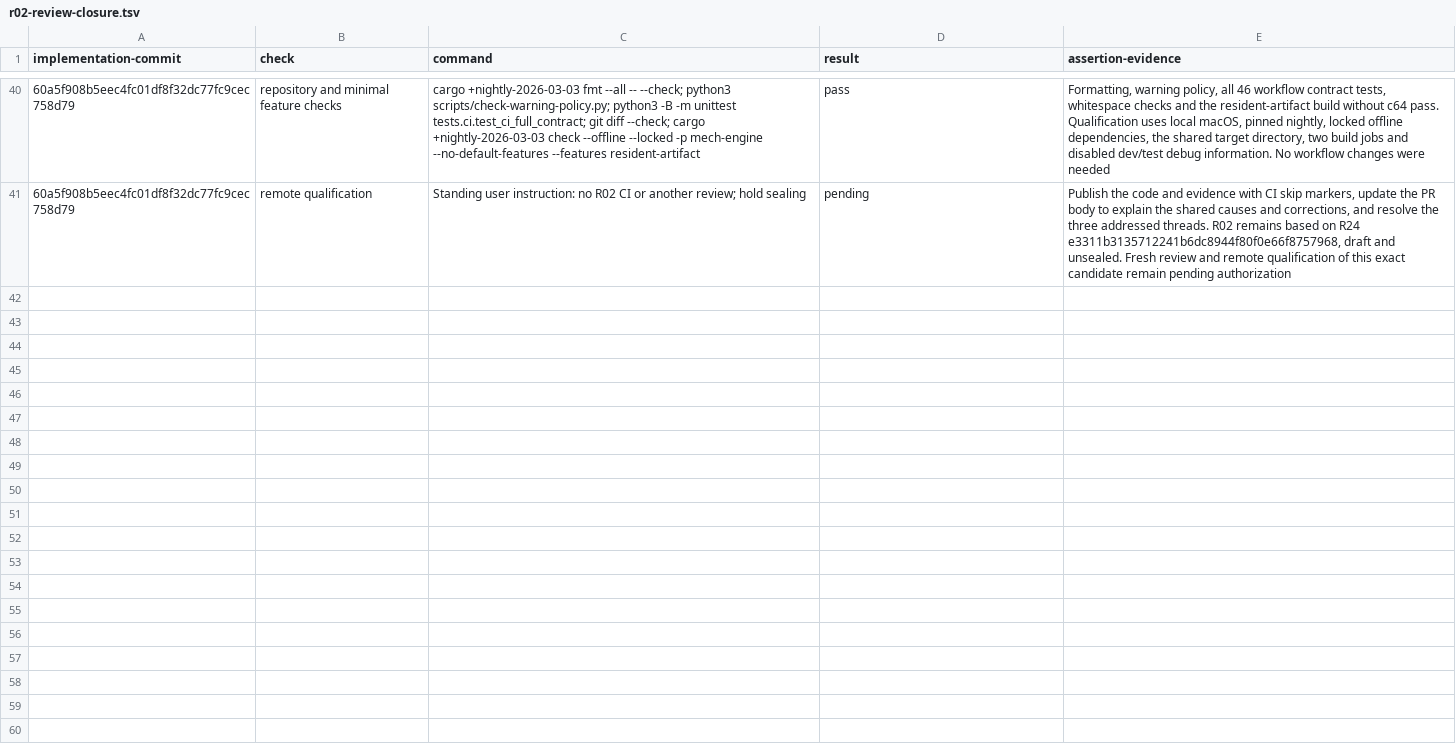
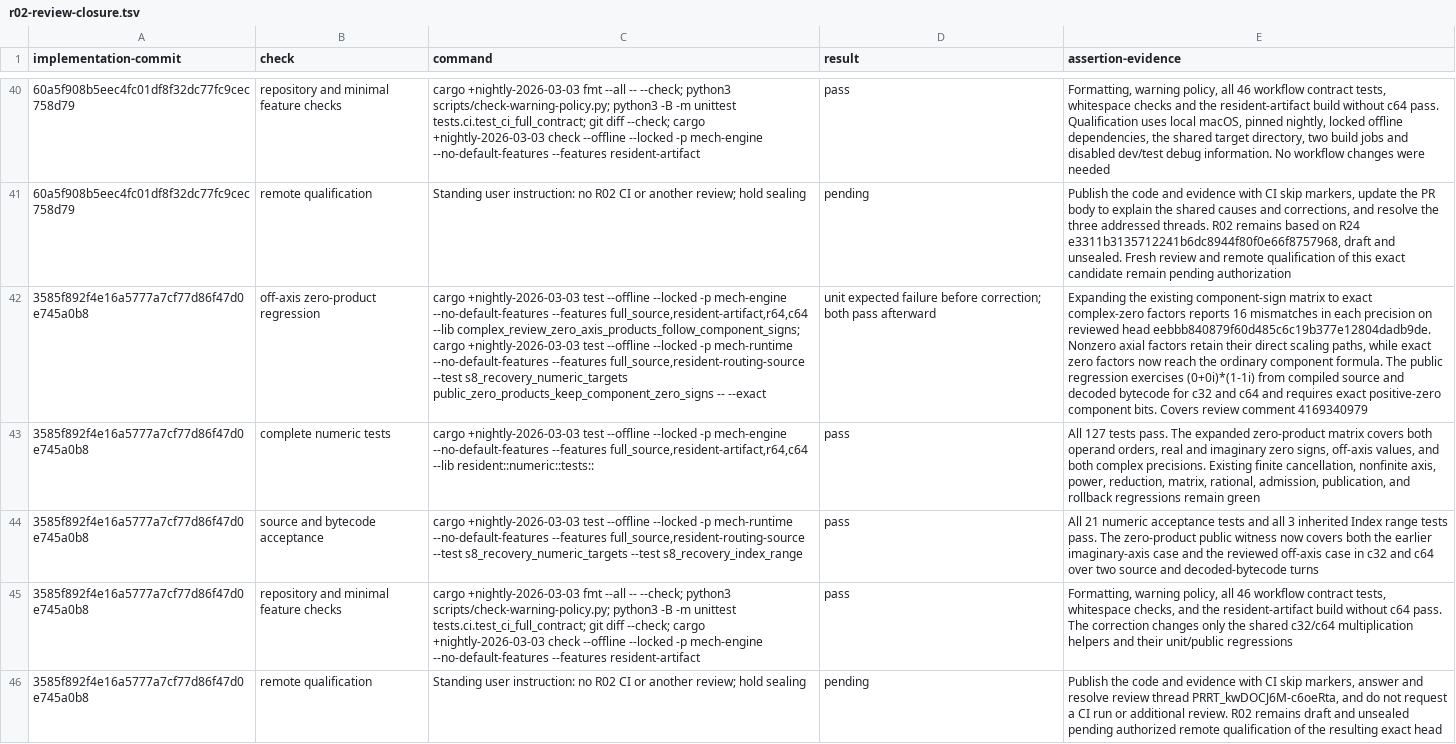
Before and after one commit to mech-lang/mech, a TSV file: docs/design/grammar-audit/r02-review-closure.tsv, drawn as a sheet; only a part is shown, gaps mark what is left out; the diff names each change by its address in the sheet, - before the commit and + after, or states it on an @@ line.

Commit message:
docs(r02): record off-axis zero qualification [skip ci]

```diff
--- a/docs/design/grammar-audit/r02-review-closure.tsv
+++ b/docs/design/grammar-audit/r02-review-closure.tsv
+row 42: 3585f892f4e16a5777a7cf77d86f47d0e745a0b8 | off-axis zero-product regression | cargo +nightly-2026-03-03 test --offline --locked -p mech-engine --no-default-features --features full_source,resident-artifact,r64,c64 --lib complex_review_zero_axis_products_follow_component_signs; cargo +nightly-2026-03-03 test --offline --locked -p mech-runtime --no-default-features --features full_source,resident-routing-source --test s8_recovery_numeric_targets public_zero_products_keep_component_zero_signs -- --exact | unit expected failure before correction; both pass afterward | Expanding the existing component-sign matrix to exact complex-zero factors reports 16 mismatches in each precision on reviewed head eebbb840879f60d485c6c19b377e12804dadb9de. Nonzero axial factors retain their direct scaling paths, while exact zero factors now reach the ordinary component formula. The public regression exercises (0+0i)*(1-1i) from compiled source and decoded bytecode for c32 and c64 and requires exact positive-zero component bits. Covers review comment 4169340979
+row 43: 3585f892f4e16a5777a7cf77d86f47d0e745a0b8 | complete numeric tests | cargo +nightly-2026-03-03 test --offline --locked -p mech-engine --no-default-features --features full_source,resident-artifact,r64,c64 --lib resident::numeric::tests:: | pass | All 127 tests pass. The expanded zero-product matrix covers both operand orders, real and imaginary zero signs, off-axis values, and both complex precisions. Existing finite cancellation, nonfinite axis, power, reduction, matrix, rational, admission, publication, and rollback regressions remain green
+row 44: 3585f892f4e16a5777a7cf77d86f47d0e745a0b8 | source and bytecode acceptance | cargo +nightly-2026-03-03 test --offline --locked -p mech-runtime --no-default-features --features full_source,resident-routing-source --test s8_recovery_numeric_targets --test s8_recovery_index_range | pass | All 21 numeric acceptance tests and all 3 inherited Index range tests pass. The zero-product public witness now covers both the earlier imaginary-axis case and the reviewed off-axis case in c32 and c64 over two source and decoded-bytecode turns
+row 45: 3585f892f4e16a5777a7cf77d86f47d0e745a0b8 | repository and minimal feature checks | cargo +nightly-2026-03-03 fmt --all -- --check; python3 scripts/check-warning-policy.py; python3 -B -m unittest tests.ci.test_ci_full_contract; git diff --check; cargo +nightly-2026-03-03 check --offline --locked -p mech-engine --no-default-features --features resident-artifact | pass | Formatting, warning policy, all 46 workflow contract tests, whitespace checks, and the resident-artifact build without c64 pass. The correction changes only the shared c32/c64 multiplication helpers and their unit/public regressions
+row 46: 3585f892f4e16a5777a7cf77d86f47d0e745a0b8 | remote qualification | Standing user instruction: no R02 CI or another review; hold sealing | pending | Publish the code and evidence with CI skip markers, answer and resolve review thread PRRT_kwDOCJ6M-c6oeRta, and do not request a CI run or additional review. R02 remains draft and unsealed pending authorized remote qualification of the resulting exact head
```
